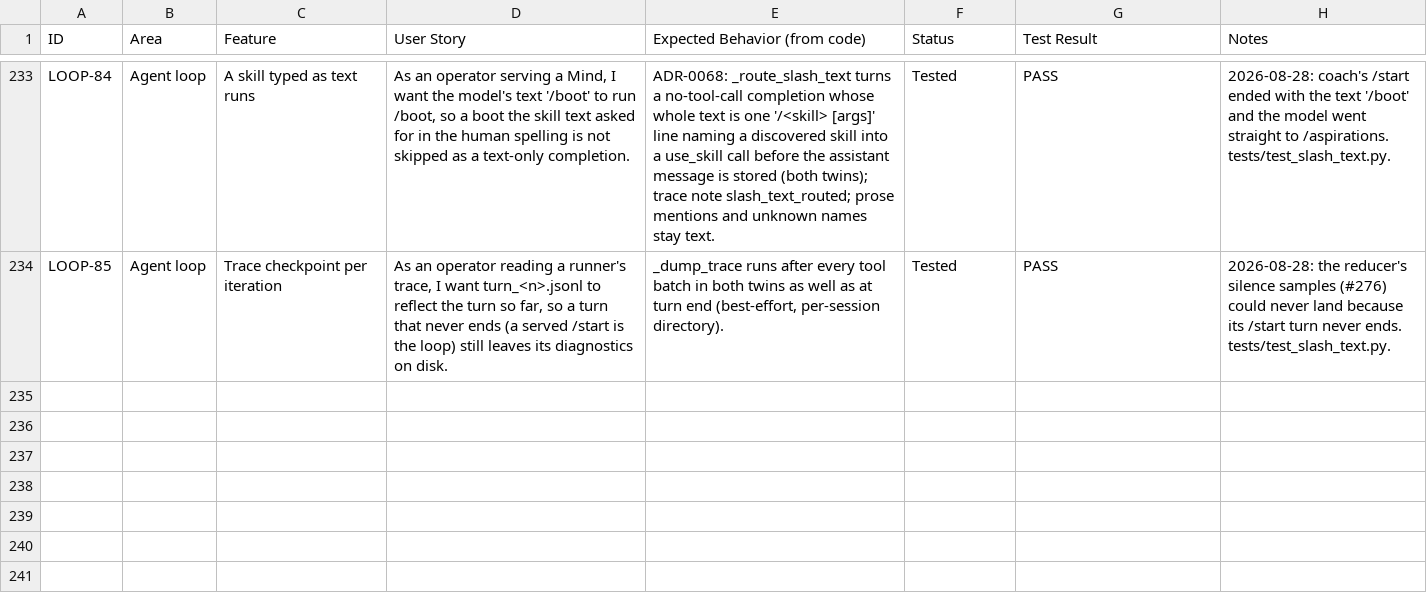
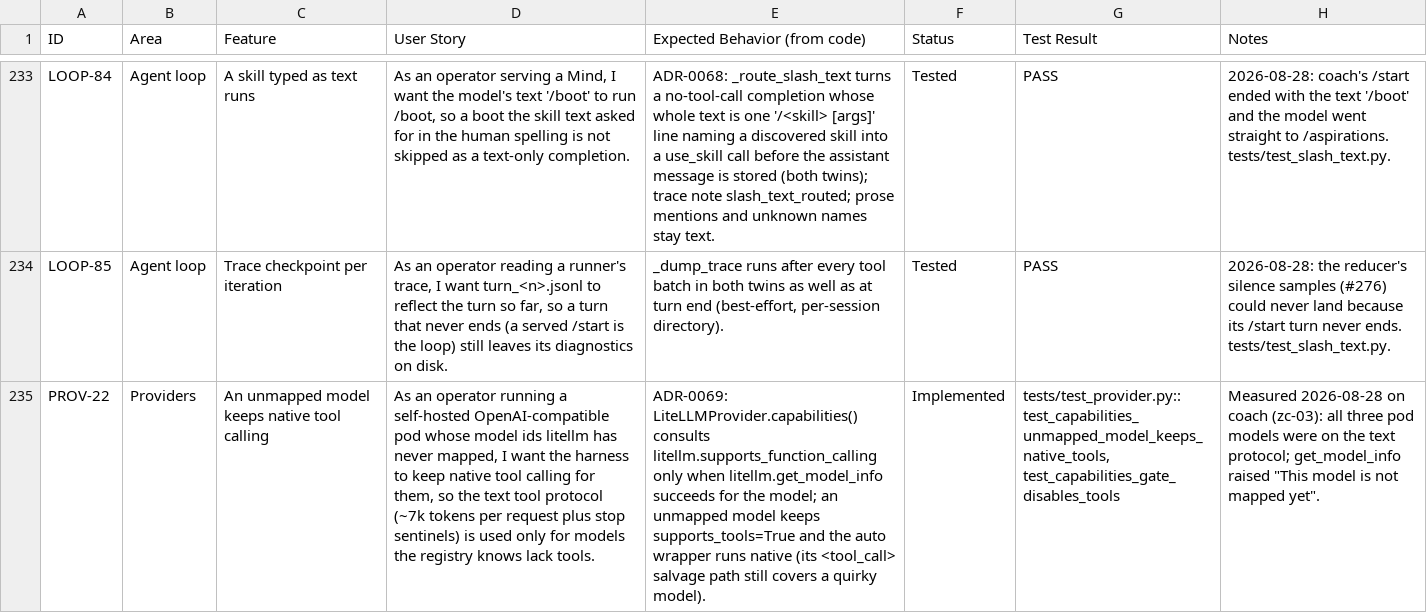
Before and after one commit to zkysar1/Zak-Code, a CSV file: docs/FEATURE_AUDIT.csv, drawn as a sheet; only a part is shown, gaps mark what is left out; the diff names each change by its address in the sheet, - before the commit and + after, or states it on an @@ line.

```diff
--- a/docs/FEATURE_AUDIT.csv
+++ b/docs/FEATURE_AUDIT.csv
+row 235: PROV-22 | Providers | An unmapped model keeps native tool calling | As an operator running a self-hosted OpenAI-compatible pod whose model ids litellm has never mapped, I want the harness to keep native tool calling for them, so the text tool protocol (~7k tokens per request plus stop sentinels) is used only for models the registry knows lack tools. | ADR-0069: LiteLLMProvider.capabilities() consults litellm.supports_function_calling only when litellm.get_model_info succeeds for the model; an unmapped model keeps supports_tools=True and the auto wrapper runs native (its <tool_call> salvage path still covers a quirky model). | Implemented | tests/test_provider.py::test_capabilities_unmapped_model_keeps_native_tools, test_capabilities_gate_disables_tools | Measured 2026-08-28 on coach (zc-03): all three pod models were on the text protocol; get_model_info raised "This model is not mapped yet".
```
Also changed, not shown: 3 other files.
